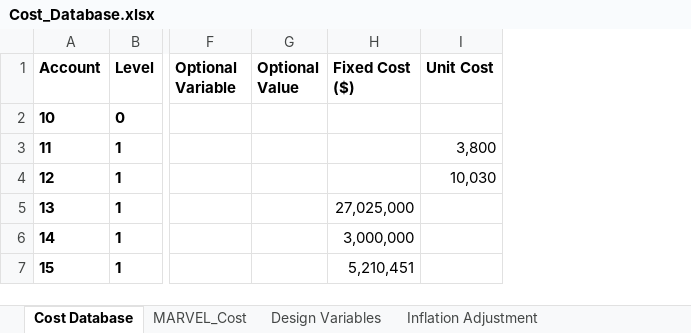
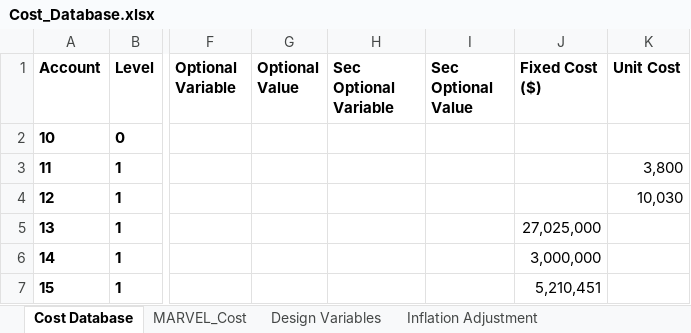
Before and after one commit to IdahoLabResearch/MOUSE, an Excel workbook: cost/Cost_Database.xlsx, sheet Cost Database, drawn as a sheet; only a part is shown, gaps mark what is left out; values as stored, in another font and other column widths than the file's, no borders; conditional formats not drawn; the diff covers the shown part only; the diff names each change by its address in the sheet, - before the commit and + after, or states it on an @@ line.

Commit message:
review LTMR code + add missing cost uncertainties + change .gitignore file

```diff
--- a/cost/Cost_Database.xlsx (sheet Cost Database)
+++ b/cost/Cost_Database.xlsx (sheet Cost Database)
+column H (Sec Optional Variable), empty
+column I (Sec Optional Value), empty
```
Also changed, not shown: 3 added rows and 30 edited cells elsewhere in this sheet, formulas that keep their value, 6 other files.
